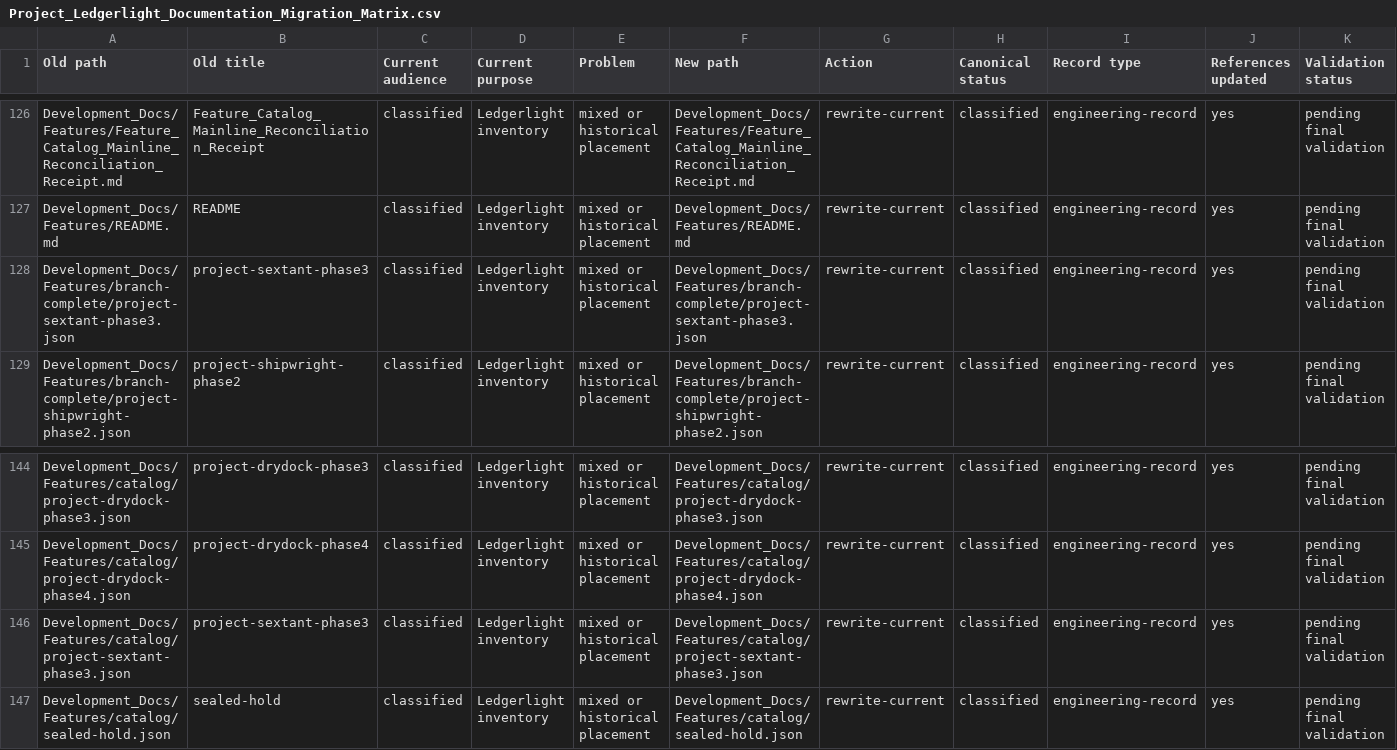
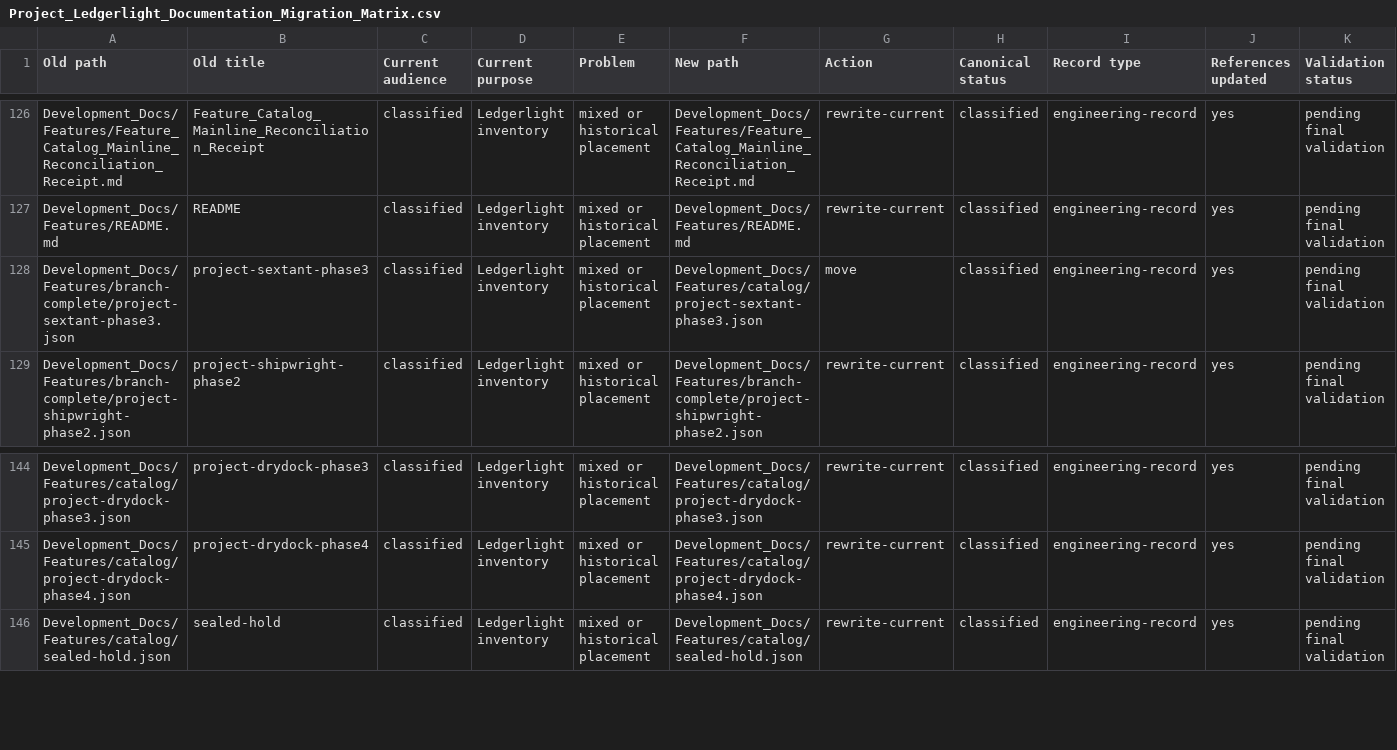
Before and after one commit to Kgray44/treasurehuntSoT, a CSV file: Development_Docs/Programs/Other/Ledgerlight/Project_Ledgerlight_Documentation_Migration_Matrix.csv, drawn as a sheet; only a part is shown, gaps mark what is left out; rows hold the shown columns only; the diff names each change by its address in the sheet, - before the commit and + after, or states it on an @@ line.

Commit message:
docs(sextant): finalize generated mainline evidence inventory

```diff
--- a/Development_Docs/Programs/Other/Ledgerlight/Project_Ledgerlight_Documentation_Migration_Matrix.csv
+++ b/Development_Docs/Programs/Other/Ledgerlight/Project_Ledgerlight_Documentation_Migration_Matrix.csv
-F128 (New path): Development_Docs/Features/branch-complete/project-sextant-phase3.json
+F128 (New path): Development_Docs/Features/catalog/project-sextant-phase3.json
-G128 (Action): rewrite-current
+G128 (Action): move
-row 146: Development_Docs/Features/catalog/project-sextant-phase3.json | project-sextant-phase3 | classified | Ledgerlight inventory | mixed or historical placement | Development_Docs/Features/catalog/project-sextant-phase3.json | rewrite-current | classified | engineering-record | yes | pending final validation
```
Also changed, not shown: 2 other files.
